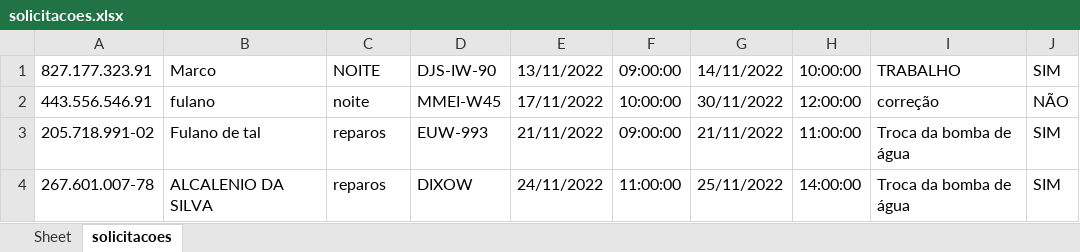
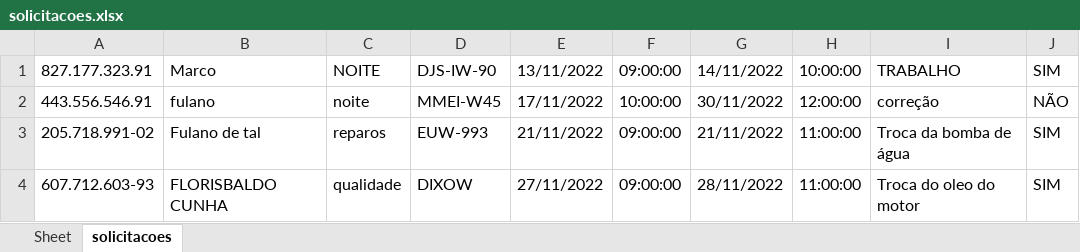
Before and after one commit to RicardoASJunior/Missao_cerificacao_M1_Estacio, an Excel workbook: planilhas/solicitacoes.xlsx, sheet solicitacoes, drawn as a sheet; values as stored, in another font and other column widths than the file's, no borders; the diff names each change by its address in the sheet, - before the commit and + after, or states it on an @@ line.

```diff
--- a/planilhas/solicitacoes.xlsx (sheet solicitacoes)
+++ b/planilhas/solicitacoes.xlsx (sheet solicitacoes)
-A4: 267.601.007-78
+A4: 607.712.603-93
-B4: ALCALENIO DA SILVA
+B4: FLORISBALDO CUNHA
-C4: reparos
+C4: qualidade
-E4: 24/11/2022
+E4: 27/11/2022
-F4: 11:00:00
+F4: 09:00:00
-G4: 25/11/2022
+G4: 28/11/2022
-H4: 14:00:00
+H4: 11:00:00
-I4: Troca da bomba de água
+I4: Troca do oleo do motor
```
Also changed, not shown: planilhas/ferramentas.xlsx, 5 other files.
